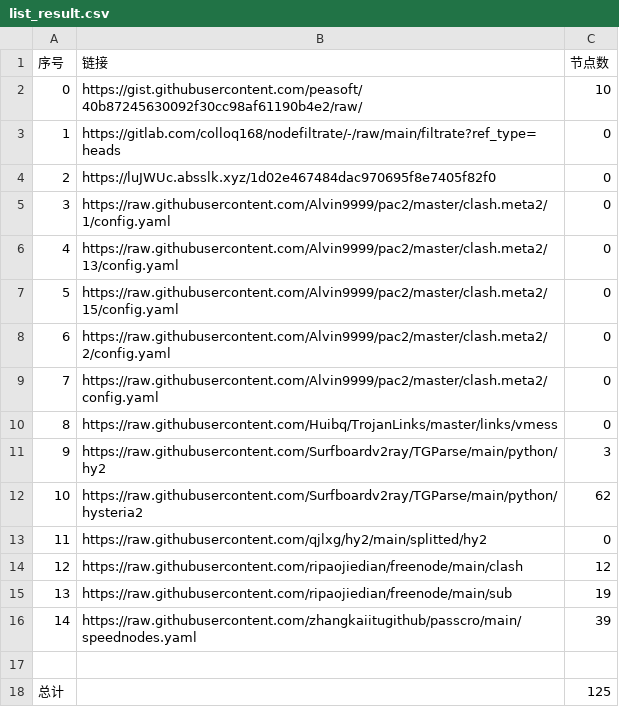
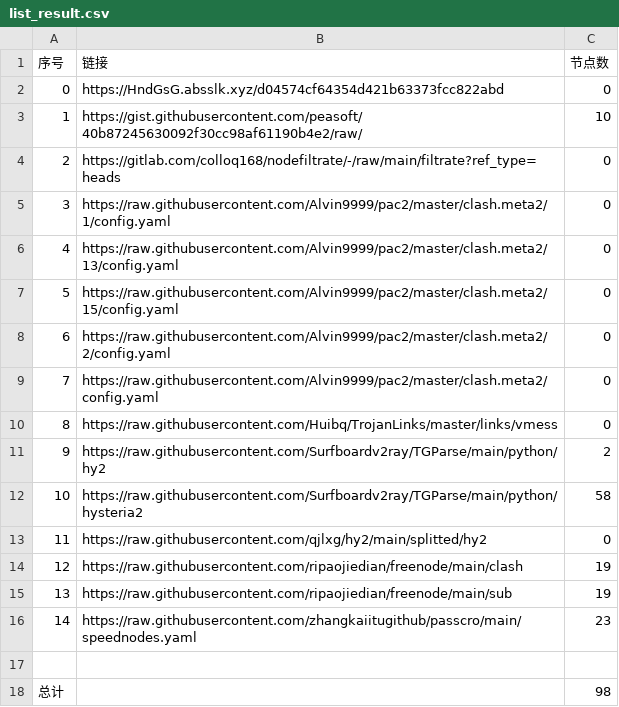
Before and after one commit to Emilia-ab1/NoMoreWalls, a CSV file: list_result.csv, drawn as a sheet.

```diff
--- a/list_result.csv
+++ b/list_result.csv
@@ -1,5 +1,5 @@
 序号,链接,节点数
-0,https://gist.githubusercontent.com/peasoft/40b87245630092f30cc98af61190b4e2/raw/,10
-1,https://gitlab.com/colloq168/nodefiltrate/-/raw/main/filtrate?ref_type=heads,0
-2,https://luJWUc.absslk.xyz/1d02e467484dac970695f8e7405f82f0,0
+0,https://HndGsG.absslk.xyz/d04574cf64354d421b63373fcc822abd,0
+1,https://gist.githubusercontent.com/peasoft/40b87245630092f30cc98af61190b4e2/raw/,10
+2,https://gitlab.com/colloq168/nodefiltrate/-/raw/main/filtrate?ref_type=heads,0
 3,https://raw.githubusercontent.com/Alvin9999/pac2/master/clash.meta2/1/config.yaml,0
@@ -10,9 +10,9 @@
 8,https://raw.githubusercontent.com/Huibq/TrojanLinks/master/links/vmess,0
-9,https://raw.githubusercontent.com/Surfboardv2ray/TGParse/main/python/hy2,3
-10,https://raw.githubusercontent.com/Surfboardv2ray/TGParse/main/python/hysteria2,62
+9,https://raw.githubusercontent.com/Surfboardv2ray/TGParse/main/python/hy2,2
+10,https://raw.githubusercontent.com/Surfboardv2ray/TGParse/main/python/hysteria2,58
 11,https://raw.githubusercontent.com/qjlxg/hy2/main/splitted/hy2,0
-12,https://raw.githubusercontent.com/ripaojiedian/freenode/main/clash,12
+12,https://raw.githubusercontent.com/ripaojiedian/freenode/main/clash,19
 13,https://raw.githubusercontent.com/ripaojiedian/freenode/main/sub,19
-14,https://raw.githubusercontent.com/zhangkaiitugithub/passcro/main/speednodes.yaml,39
+14,https://raw.githubusercontent.com/zhangkaiitugithub/passcro/main/speednodes.yaml,23
 
-总计,,125
+总计,,98
```
Also changed, not shown: 19 other files.
